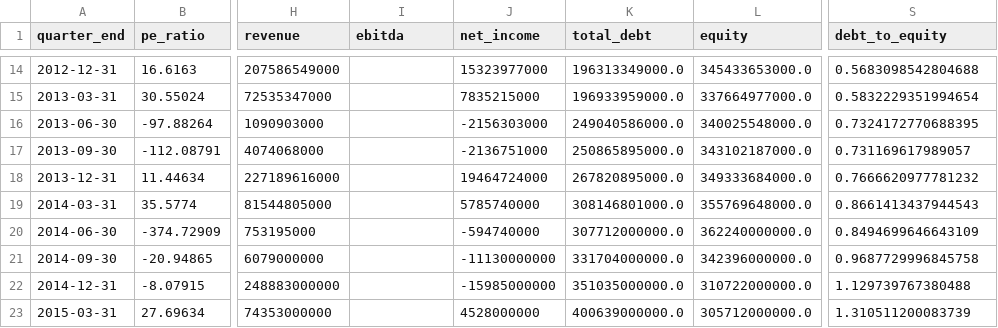
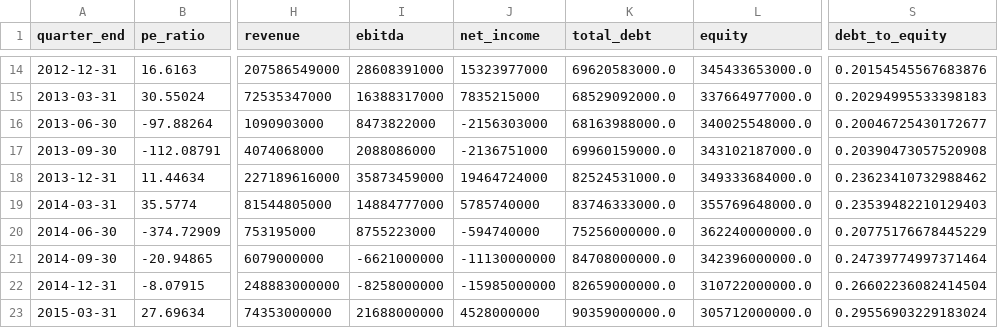
Before and after one commit to lcfranca/unb-cca-mqac, a CSV file: data/processed/fundamentals/fundamentals_petr4.csv, drawn as a sheet; only a part is shown, gaps mark what is left out; the diff covers the shown part only; the diff names each change by its address in the sheet, - before the commit and + after, or states it on an @@ line.

```diff
--- a/data/processed/fundamentals/fundamentals_petr4.csv
+++ b/data/processed/fundamentals/fundamentals_petr4.csv
-I14 (ebitda): (empty)
+I14 (ebitda): 28608391000
-K14 (total_debt): 196313349000.0
+K14 (total_debt): 69620583000.0
-S14 (debt_to_equity): 0.5683098542804688
+S14 (debt_to_equity): 0.20154545567683876
-I15 (ebitda): (empty)
+I15 (ebitda): 16388317000
-K15 (total_debt): 196933959000.0
+K15 (total_debt): 68529092000.0
-S15 (debt_to_equity): 0.5832229351994654
+S15 (debt_to_equity): 0.20294995533398183
-I16 (ebitda): (empty)
+I16 (ebitda): 8473822000
-K16 (total_debt): 249040586000.0
+K16 (total_debt): 68163988000.0
-S16 (debt_to_equity): 0.7324172770688395
+S16 (debt_to_equity): 0.20046725430172677
-I17 (ebitda): (empty)
+I17 (ebitda): 2088086000
-K17 (total_debt): 250865895000.0
+K17 (total_debt): 69960159000.0
-S17 (debt_to_equity): 0.731169617989057
+S17 (debt_to_equity): 0.20390473057520908
-I18 (ebitda): (empty)
+I18 (ebitda): 35873459000
-K18 (total_debt): 267820895000.0
+K18 (total_debt): 82524531000.0
-S18 (debt_to_equity): 0.7666620977781232
+S18 (debt_to_equity): 0.23623410732988462
-I19 (ebitda): (empty)
+I19 (ebitda): 14884777000
-K19 (total_debt): 308146801000.0
+K19 (total_debt): 83746333000.0
-S19 (debt_to_equity): 0.8661413437944543
+S19 (debt_to_equity): 0.23539482210129403
-I20 (ebitda): (empty)
+I20 (ebitda): 8755223000
-K20 (total_debt): 307712000000.0
+K20 (total_debt): 75256000000.0
-S20 (debt_to_equity): 0.8494699646643109
+S20 (debt_to_equity): 0.20775176678445229
-I21 (ebitda): (empty)
+I21 (ebitda): -6621000000
-K21 (total_debt): 331704000000.0
+K21 (total_debt): 84708000000.0
-S21 (debt_to_equity): 0.9687729996845758
+S21 (debt_to_equity): 0.24739774997371464
-I22 (ebitda): (empty)
+I22 (ebitda): -8258000000
-K22 (total_debt): 351035000000.0
+K22 (total_debt): 82659000000.0
-S22 (debt_to_equity): 1.129739767380488
+S22 (debt_to_equity): 0.26602236082414504
-I23 (ebitda): (empty)
+I23 (ebitda): 21688000000
-K23 (total_debt): 400639000000.0
+K23 (total_debt): 90359000000.0
-S23 (debt_to_equity): 1.310511200083739
+S23 (debt_to_equity): 0.29556903229183024
```
Also changed, not shown: 156 edited cells elsewhere in this file, data/processed/metrics/metrics.csv, data/processed/qval/qval_timeseries.csv, 31 other files.
